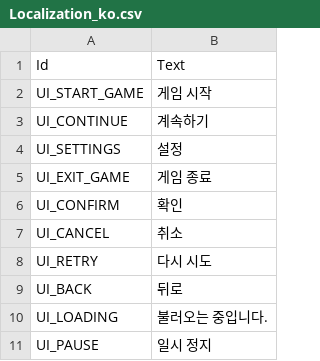
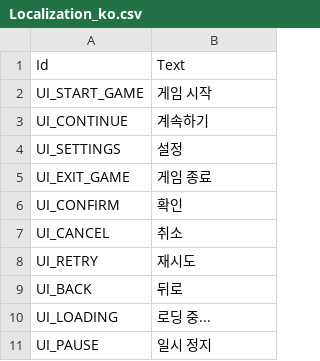
Before and after one commit to kisatothedream/MiliRhythm, a CSV file: Assets/StreamingAssets/Localization/Localization_ko.csv, drawn as a sheet.

```diff
--- a/Assets/StreamingAssets/Localization/Localization_ko.csv
+++ b/Assets/StreamingAssets/Localization/Localization_ko.csv
@@ -7,5 +7,5 @@ UI_CONFIRM,확인
 UI_CANCEL,취소
-UI_RETRY,다시 시도
+UI_RETRY,재시도
 UI_BACK,뒤로
-UI_LOADING,불러오는 중입니다.
+UI_LOADING,로딩 중...
 UI_PAUSE,일시 정지
```
Also changed, not shown: Assets/StreamingAssets/Localization/Localization_jp.csv, 5 other files.
